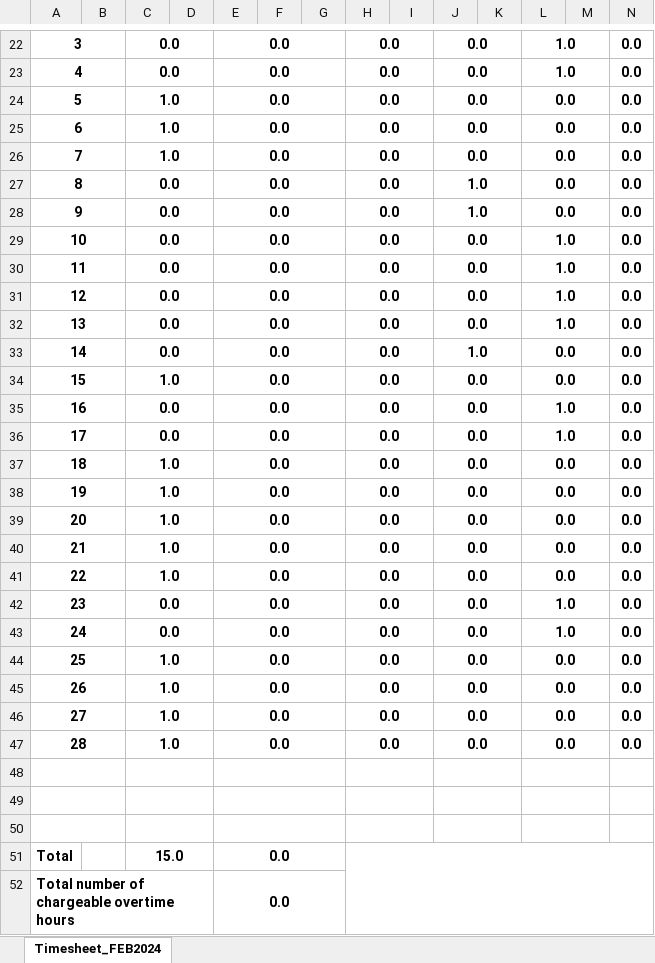
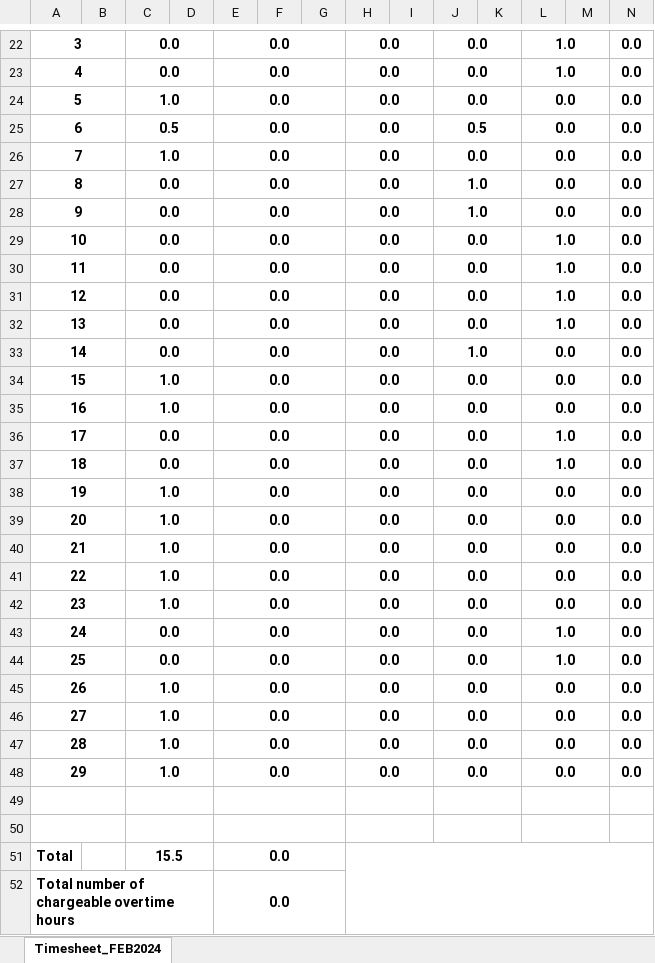
Before and after one commit to raychunghk/TCon360, an Excel workbook: timesheet/T26TimeSheet_chanaa_FEB2024.xlsx, sheet Timesheet_FEB2024, drawn as a sheet; only a part is shown, gaps mark what is left out; values as stored, in another font and other column widths than the file's, no borders; removed rows and columns are numbered as before the commit, all else as after; the diff names each change by its address in the sheet, - before the commit and + after, or states it on an @@ line.

```diff
--- a/timesheet/T26TimeSheet_chanaa_FEB2024.xlsx (sheet Timesheet_FEB2024)
+++ b/timesheet/T26TimeSheet_chanaa_FEB2024.xlsx (sheet Timesheet_FEB2024)
-C25: 1.0
+C25: 0.5
-J25: 0.0
+J25: 0.5
-C35: 0.0
+C35: 1.0
-L35: 1.0
+L35: 0.0
-C37: 1.0
+C37: 0.0
-L37: 0.0
+L37: 1.0
-C42: 0.0
+C42: 1.0
-L42: 1.0
+L42: 0.0
-C44: 1.0
+C44: 0.0
-L44: 0.0
+L44: 1.0
+row 48: 29 |  | 1.0 |  | 0.0 |  |  | 0.0 |  | 0.0 |  | 0.0 |  | 0.0
-row 50: (empty)
-C51: 15.0
+C51: 15.5
```
Also changed, not shown: 6 other files.
